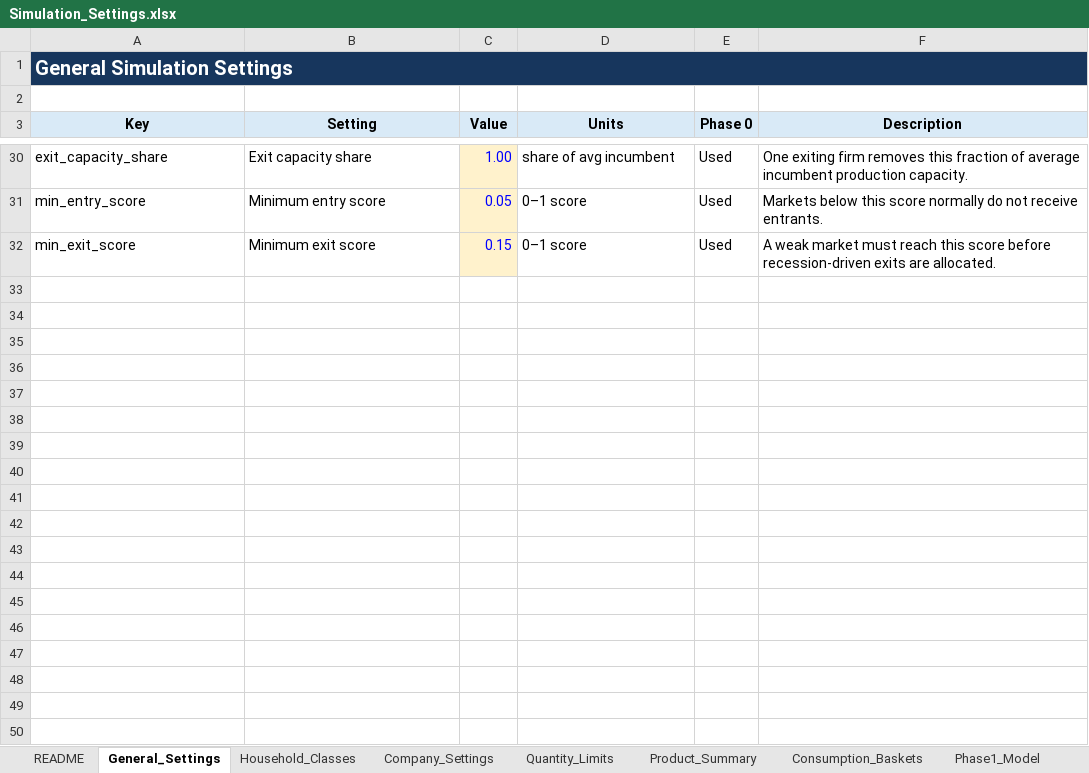
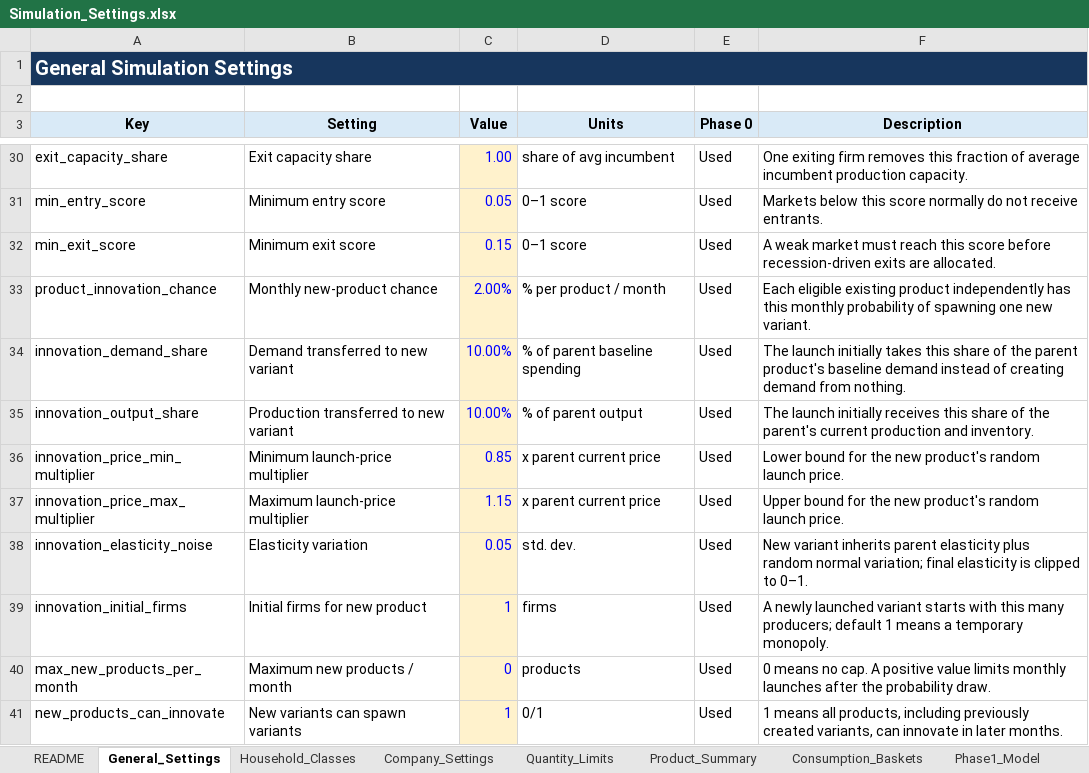
Before and after one commit to YuryDziatko/economic-market-simulator, an Excel workbook: data/Simulation_Settings.xlsx, sheet General_Settings, drawn as a sheet; only a part is shown, gaps mark what is left out; values as stored, in another font and other column widths than the file's, no borders; the diff names each change by its address in the sheet, - before the commit and + after, or states it on an @@ line.

Commit message:
Add monthly product innovation

```diff
--- a/data/Simulation_Settings.xlsx (sheet General_Settings)
+++ b/data/Simulation_Settings.xlsx (sheet General_Settings)
+row 33: product_innovation_chance | Monthly new-product chance | 2.00% | % per product / month | Used | Each eligible existing product independently has this monthly probability of spawning one new variant.
+row 34: innovation_demand_share | Demand transferred to new variant | 10.00% | % of parent baseline spending | Used | The launch initially takes this share of the parent product's baseline demand instead of creating demand from nothing.
+row 35: innovation_output_share | Production transferred to new variant | 10.00% | % of parent output | Used | The launch initially receives this share of the parent's current production and inventory.
+row 36: innovation_price_min_multiplier | Minimum launch-price multiplier | 0.85 | x parent current price | Used | Lower bound for the new product's random launch price.
+row 37: innovation_price_max_multiplier | Maximum launch-price multiplier | 1.15 | x parent current price | Used | Upper bound for the new product's random launch price.
+row 38: innovation_elasticity_noise | Elasticity variation | 0.05 | std. dev. | Used | New variant inherits parent elasticity plus random normal variation; final elasticity is clipped to 0–1.
+row 39: innovation_initial_firms | Initial firms for new product | 1 | firms | Used | A newly launched variant starts with this many producers; default 1 means a temporary monopoly.
+row 40: max_new_products_per_month | Maximum new products / month | 0 | products | Used | 0 means no cap. A positive value limits monthly launches after the probability draw.
+row 41: new_products_can_innovate | New variants can spawn variants | 1 | 0/1 | Used | 1 means all products, including previously created variants, can innovate in later months.
```
Also changed, not shown: other sheet tabs, 12 other files.
